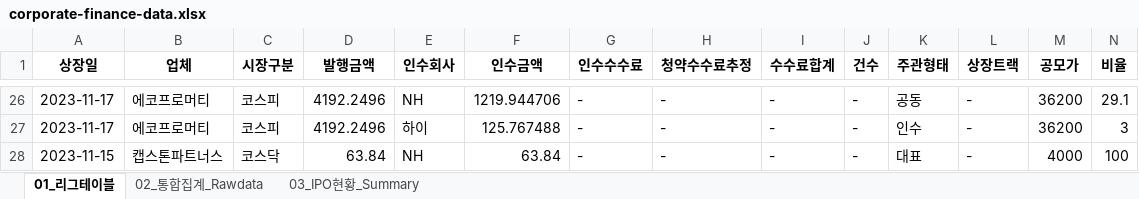
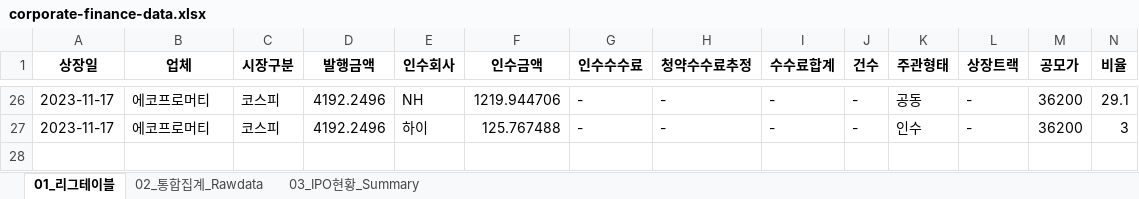
Before and after one commit to Kis-ds/IPO, an Excel workbook: datasets/corporate-finance-data.xlsx, sheet 01_리그테이블, drawn as a sheet; only a part is shown, gaps mark what is left out; values as stored, in another font and other column widths than the file's, no borders; rows hold the shown columns only; the diff names each change by its address in the sheet, - before the commit and + after, or states it on an @@ line.

```diff
--- a/datasets/corporate-finance-data.xlsx (sheet 01_리그테이블)
+++ b/datasets/corporate-finance-data.xlsx (sheet 01_리그테이블)
-row 28: 2023-11-15 | 캡스톤파트너스 | 코스닥 | 63.84 | NH | 63.84 | - | - | - | - | 대표 | - | 4000 | 100
```
Also changed, not shown: sheet 03_IPO현황_Summary, sheet 02_통합집계_Rawdata, datasets/form1.xlsx, datasets/form2.xlsx, 4 other files.
